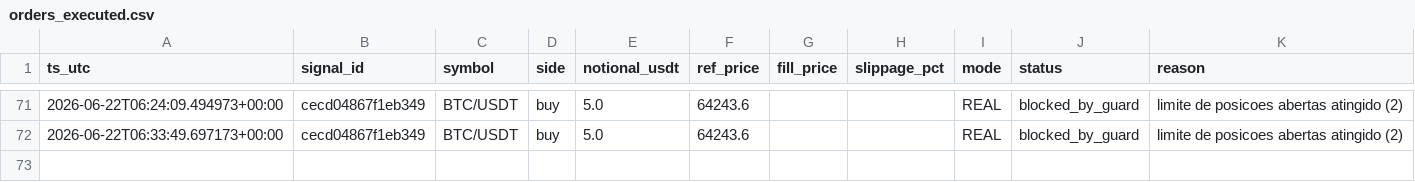
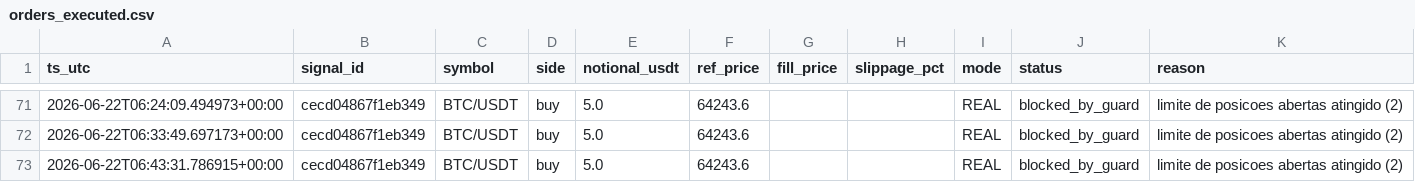
Before and after one commit to neliocastro/crypto-signal-bot, a CSV file: state/orders_executed.csv, drawn as a sheet; only a part is shown, gaps mark what is left out.

```diff
--- a/state/orders_executed.csv
+++ b/state/orders_executed.csv
@@ -72 +72,2 @@ ts_utc,signal_id,symbol,side,notional_usdt,ref_price,fill_price,slippage_pct,mod
 2026-06-22T06:33:49.697173+00:00,cecd04867f1eb349,BTC/USDT,buy,5.0,64243.6,,,REAL,blocked_by_guard,limite de posicoes abertas atingido (2)
+2026-06-22T06:43:31.786915+00:00,cecd04867f1eb349,BTC/USDT,buy,5.0,64243.6,,,REAL,blocked_by_guard,limite de posicoes abertas atingido (2)
```
Also changed, not shown: 2 other files.
